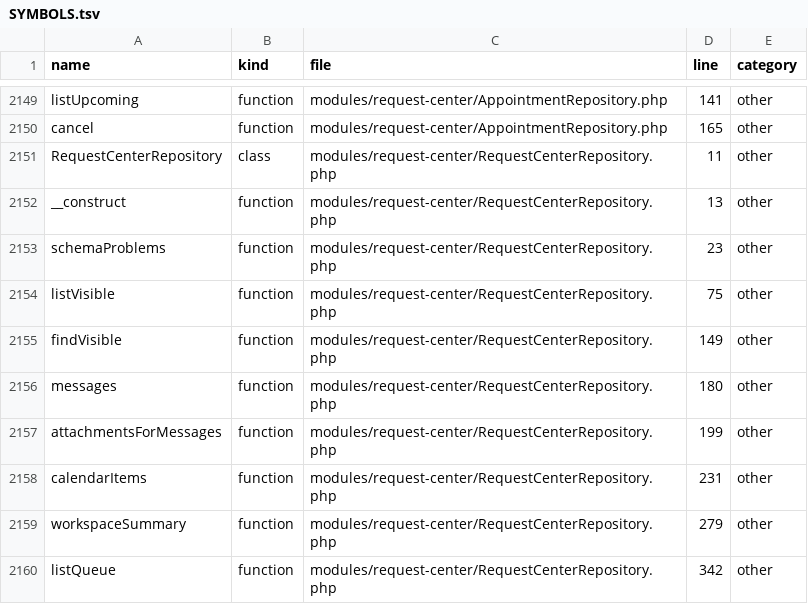
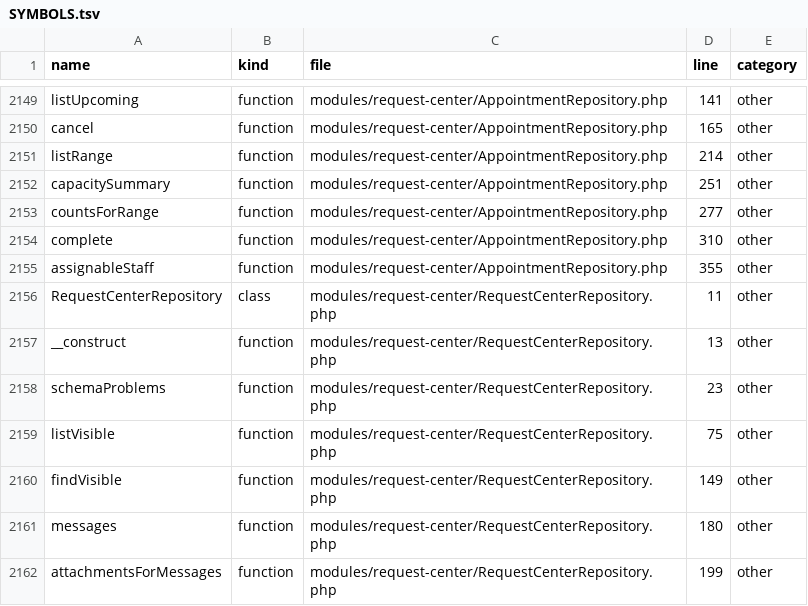
Before and after one commit to alirezarahimy-code/ticket, a TSV file: docs/system-map/SYMBOLS.tsv, drawn as a sheet; only a part is shown, gaps mark what is left out; the shorter side is filled out with more unchanged rows; the diff names each change by its address in the sheet, - before the commit and + after, or states it on an @@ line.

```diff
--- a/docs/system-map/SYMBOLS.tsv
+++ b/docs/system-map/SYMBOLS.tsv
+row 2151: listRange | function | modules/request-center/AppointmentRepository.php | 214 | other
+row 2152: capacitySummary | function | modules/request-center/AppointmentRepository.php | 251 | other
+row 2153: countsForRange | function | modules/request-center/AppointmentRepository.php | 277 | other
+row 2154: complete | function | modules/request-center/AppointmentRepository.php | 310 | other
+row 2155: assignableStaff | function | modules/request-center/AppointmentRepository.php | 355 | other
```
Also changed, not shown: docs/system-map/FILES.tsv, docs/system-map/TABLES.tsv, 4 other files.
